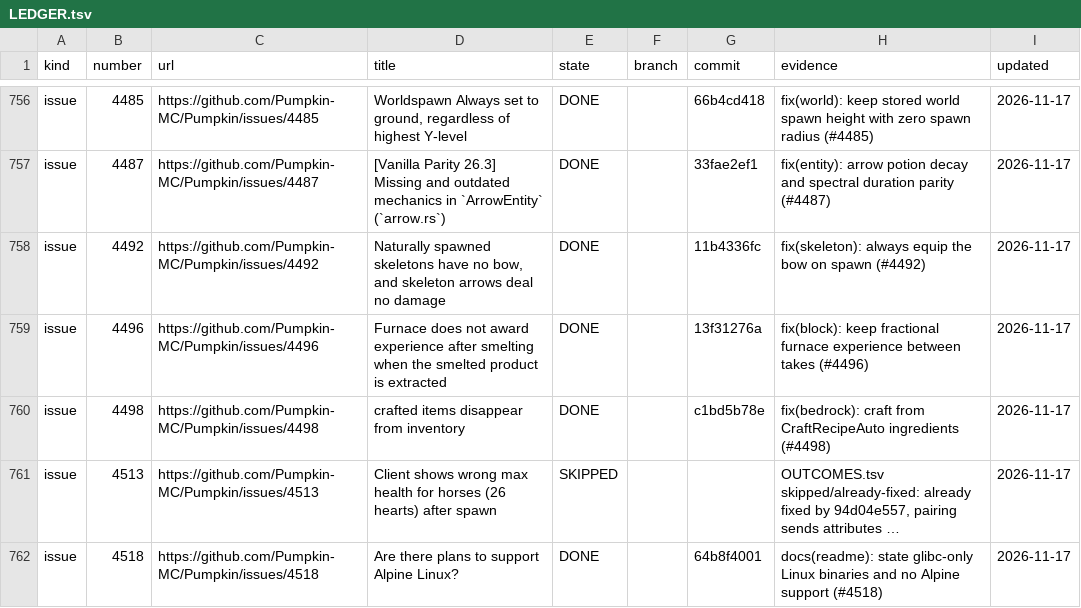
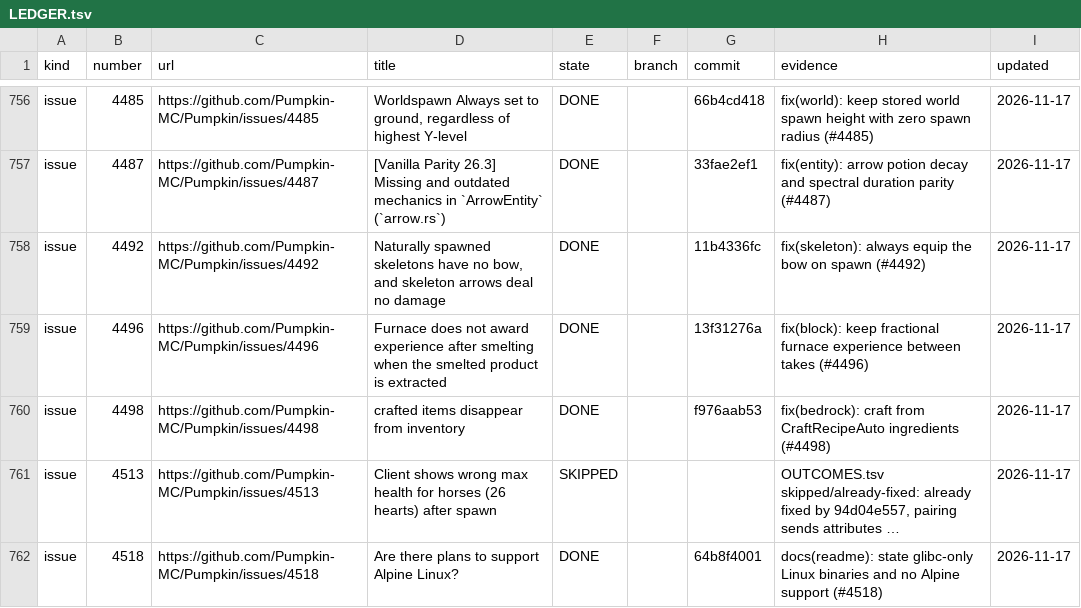
Before and after one commit to ArkFlame/Kabocha, a TSV file: docs/LEDGER.tsv, drawn as a sheet; only a part is shown, gaps mark what is left out; long unchanged cells end in …; the diff names each change by its address in the sheet, - before the commit and + after, or states it on an @@ line.

```diff
--- a/docs/LEDGER.tsv
+++ b/docs/LEDGER.tsv
-G760 (commit): c1bd5b78e
+G760 (commit): f976aab53
```
